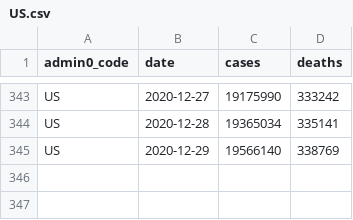
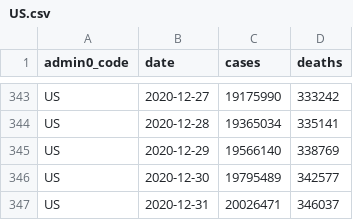
Before and after one commit to covid-open-data/xform-casecount-us-nytimes, a CSV file: output/admin0/US.csv, drawn as a sheet; only a part is shown, gaps mark what is left out.

```diff
--- a/output/admin0/US.csv
+++ b/output/admin0/US.csv
@@ -345 +345,3 @@ US,2020-12-28,19365034,335141
 US,2020-12-29,19566140,338769
+US,2020-12-30,19795489,342577
+US,2020-12-31,20026471,346037
```
Also changed, not shown: output/admin1/US.csv.
